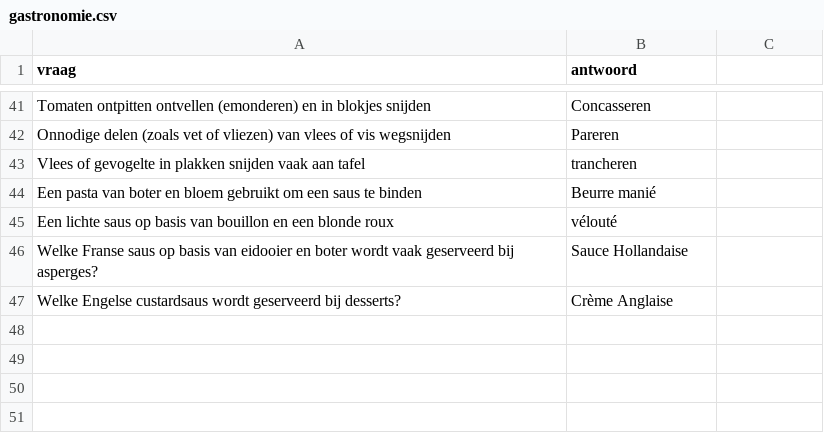
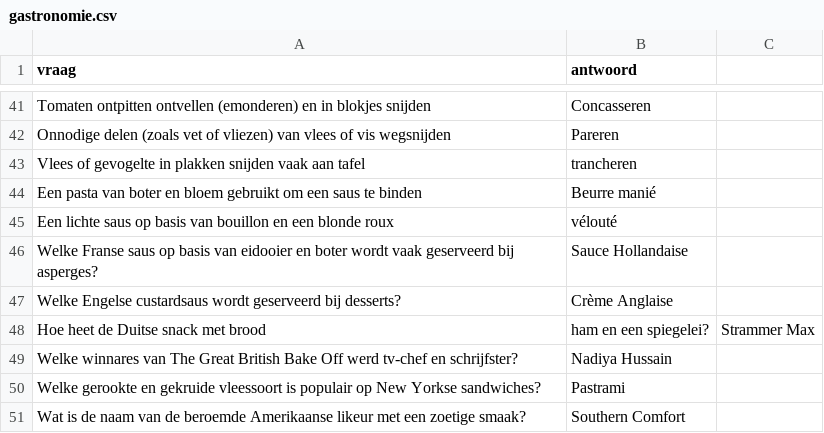
Before and after one commit to DieterVerhofstadt/quizapp, a CSV file: csv/gastronomie.csv, drawn as a sheet; only a part is shown, gaps mark what is left out.

Commit message:
Update gastronomie.csv

```diff
--- a/csv/gastronomie.csv
+++ b/csv/gastronomie.csv
@@ -47 +47,5 @@ Welke Franse saus op basis van eidooier en boter wordt vaak geserveerd bij asper
 Welke Engelse custardsaus wordt geserveerd bij desserts?, Crème Anglaise
+Hoe heet de Duitse snack met brood, ham en een spiegelei?, Strammer Max
+Welke winnares van The Great British Bake Off werd tv-chef en schrijfster?, Nadiya Hussain
+Welke gerookte en gekruide vleessoort is populair op New Yorkse sandwiches?, Pastrami
+Wat is de naam van de beroemde Amerikaanse likeur met een zoetige smaak?, Southern Comfort
```
